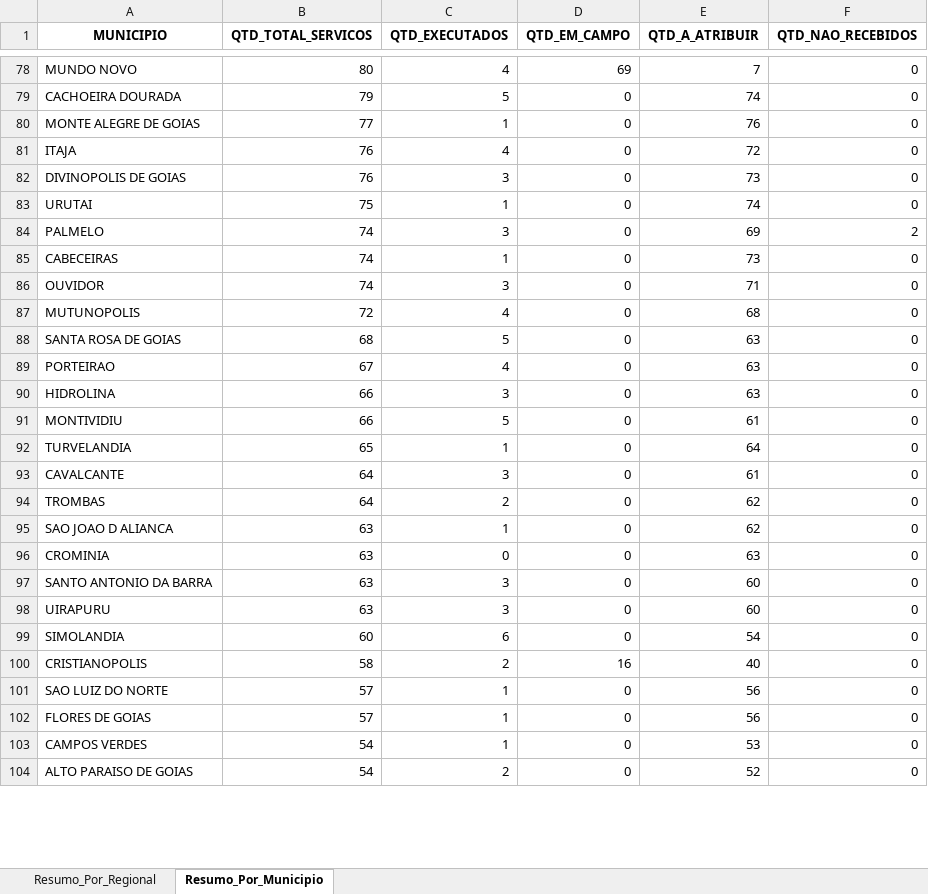
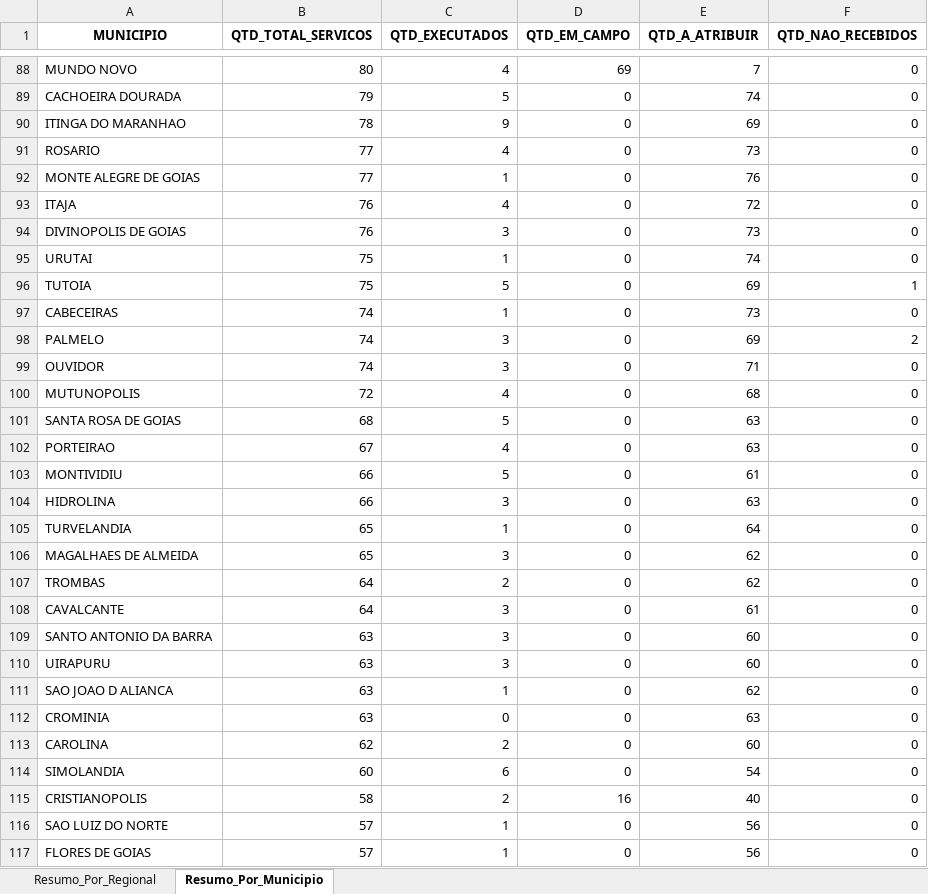
Before and after one commit to Pliniomr20/Busca-Ativa, an Excel workbook: resumo_busca_ativa_consolidado.xlsx, sheet Resumo_Por_Municipio, drawn as a sheet; only a part is shown, gaps mark what is left out; the shorter side is filled out with more unchanged rows; values as stored, in another font and other column widths than the file's, no borders; addresses are those after the commit; the diff covers the shown part only; the diff names each change by its address in the sheet, - before the commit and + after, or states it on an @@ line.

```diff
--- a/resumo_busca_ativa_consolidado.xlsx (sheet Resumo_Por_Municipio)
+++ b/resumo_busca_ativa_consolidado.xlsx (sheet Resumo_Por_Municipio)
+row 90: ITINGA DO MARANHAO | 78 | 9 | 0 | 69 | 0
+row 91: ROSARIO | 77 | 4 | 0 | 73 | 0
+row 96: TUTOIA | 75 | 5 | 0 | 69 | 1
@@ row 85 moved to row 97: CABECEIRAS @@
@@ row 91 moved to row 103: MONTIVIDIU @@
+row 106: MAGALHAES DE ALMEIDA | 65 | 3 | 0 | 62 | 0
@@ row 94 moved to row 107: TROMBAS @@
+row 109: SANTO ANTONIO DA BARRA | 63 | 3 | 0 | 60 | 0
@@ row 98 moved to row 110: UIRAPURU @@
-A113 (MUNICIPIO): SANTO ANTONIO DA BARRA
+A113 (MUNICIPIO): CAROLINA
-B113 (QTD_TOTAL_SERVICOS): 63
+B113 (QTD_TOTAL_SERVICOS): 62
-C113 (QTD_EXECUTADOS): 3
+C113 (QTD_EXECUTADOS): 2
```
Also changed, not shown: 42 added rows, 11 moved rows and 51 edited cells elsewhere in this sheet, sheet Resumo_Por_Regional, 1 other file.
